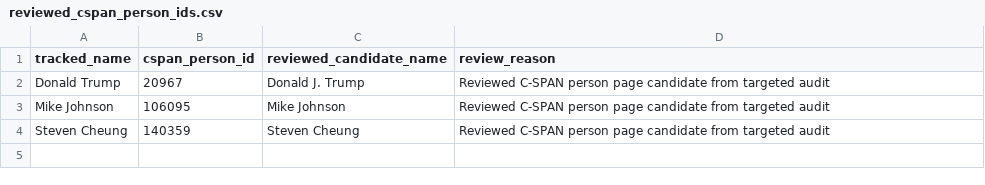
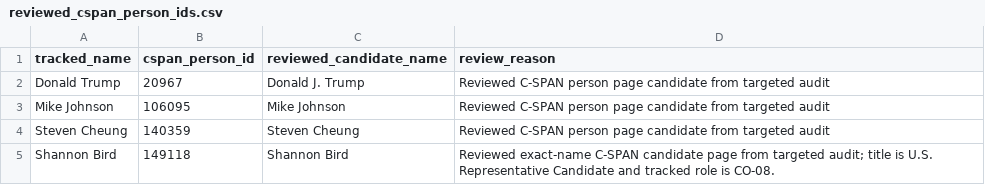
Before and after one commit to precinctpaul/md_cspan, a CSV file: data/reviewed_cspan_person_ids.csv, drawn as a sheet; the diff names each change by its address in the sheet, - before the commit and + after, or states it on an @@ line.

```diff
--- a/data/reviewed_cspan_person_ids.csv
+++ b/data/reviewed_cspan_person_ids.csv
+row 5: Shannon Bird | 149118 | Shannon Bird | Reviewed exact-name C-SPAN candidate page from targeted audit; title is U.S. Representative Candidate and tracked role is CO-08.
```
Also changed, not shown: data/reviewed_no_cspan_profile.csv, data/tracked_people.csv.
